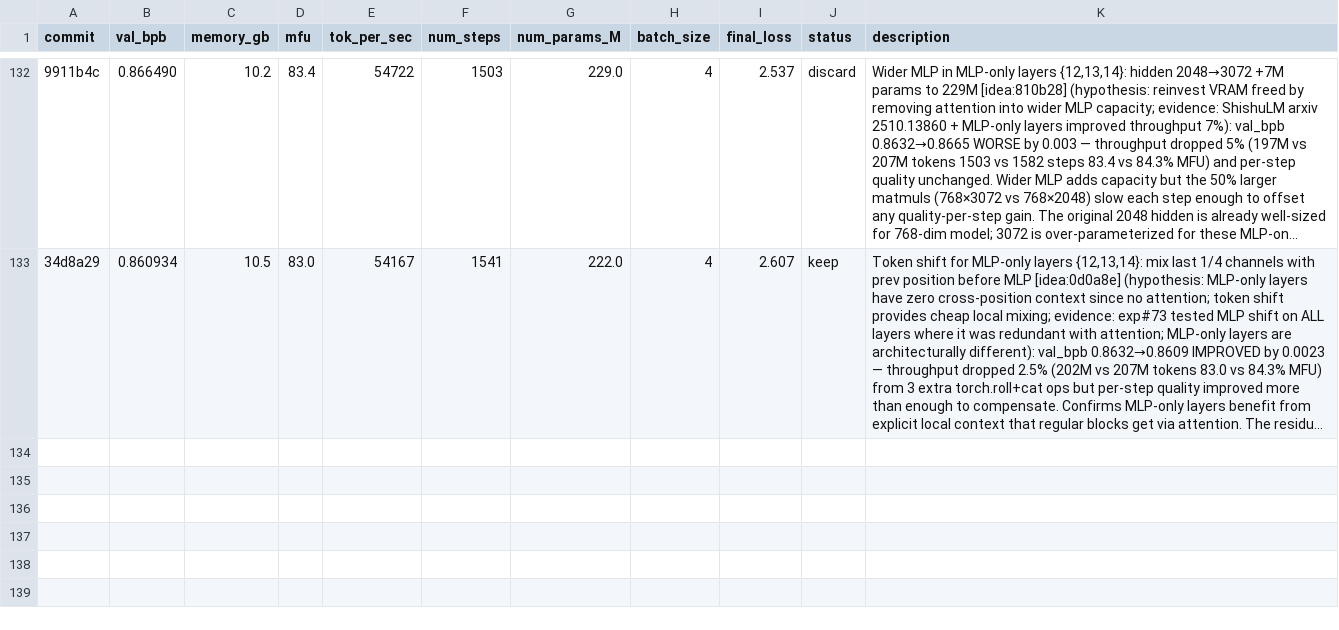
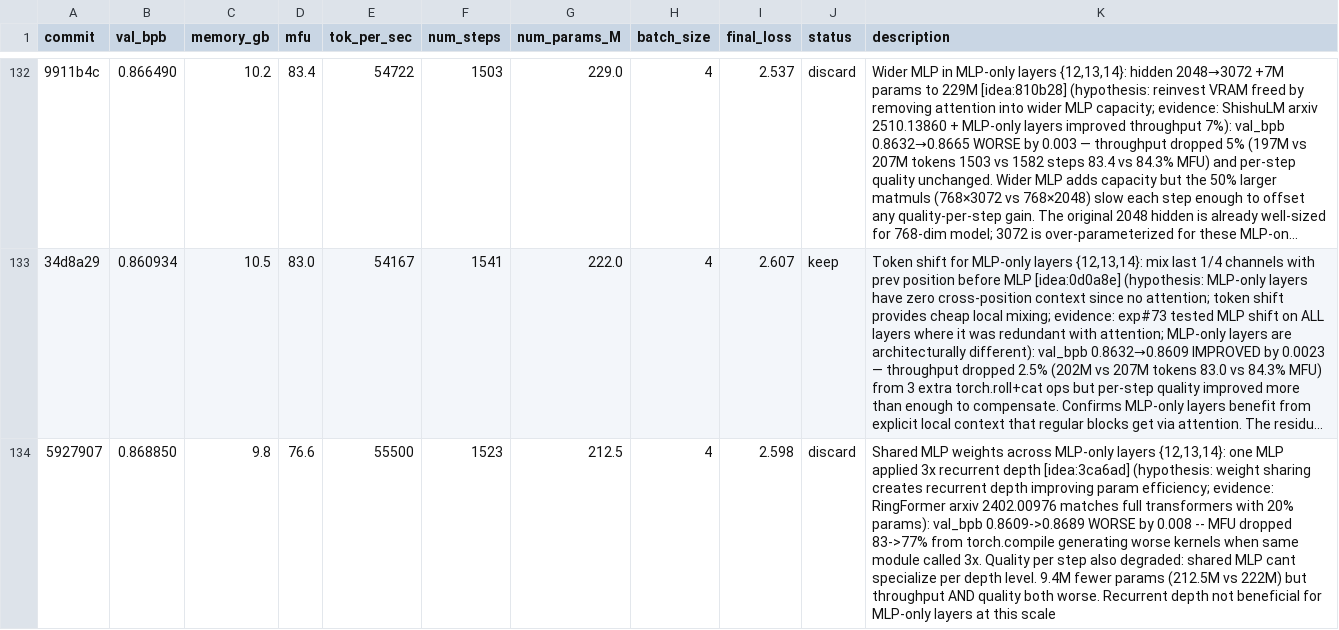
Before and after one commit to Djordje-Stojanovic/TrainRTX5070_60Min, a TSV file: results.tsv, drawn as a sheet; only a part is shown, gaps mark what is left out; long unchanged cells end in …; the diff names each change by its address in the sheet, - before the commit and + after, or states it on an @@ line.

Commit message:
results: discard shared MLP weights across MLP-only layers (recurrent depth)

```diff
--- a/results.tsv
+++ b/results.tsv
+row 134: 5927907 | 0.868850 | 9.8 | 76.6 | 55500 | 1523 | 212.5 | 4 | 2.598 | discard | Shared MLP weights across MLP-only layers {12,13,14}: one MLP applied 3x recurrent depth [idea:3ca6ad] (hypothesis: weight sharing creates recurrent depth improving param efficiency; evidence: RingFormer arxiv 2402.00976 matches full transformers with 20% params): val_bpb 0.8609->0.8689 WORSE by 0.008 -- MFU dropped 83->77% from torch.compile generating worse kernels when same module called 3x. Quality per step also degraded: shared MLP cant specialize per depth level. 9.4M fewer params (212.5M vs 222M) but throughput AND quality both worse. Recurrent depth not beneficial for MLP-only layers at this scale
```
